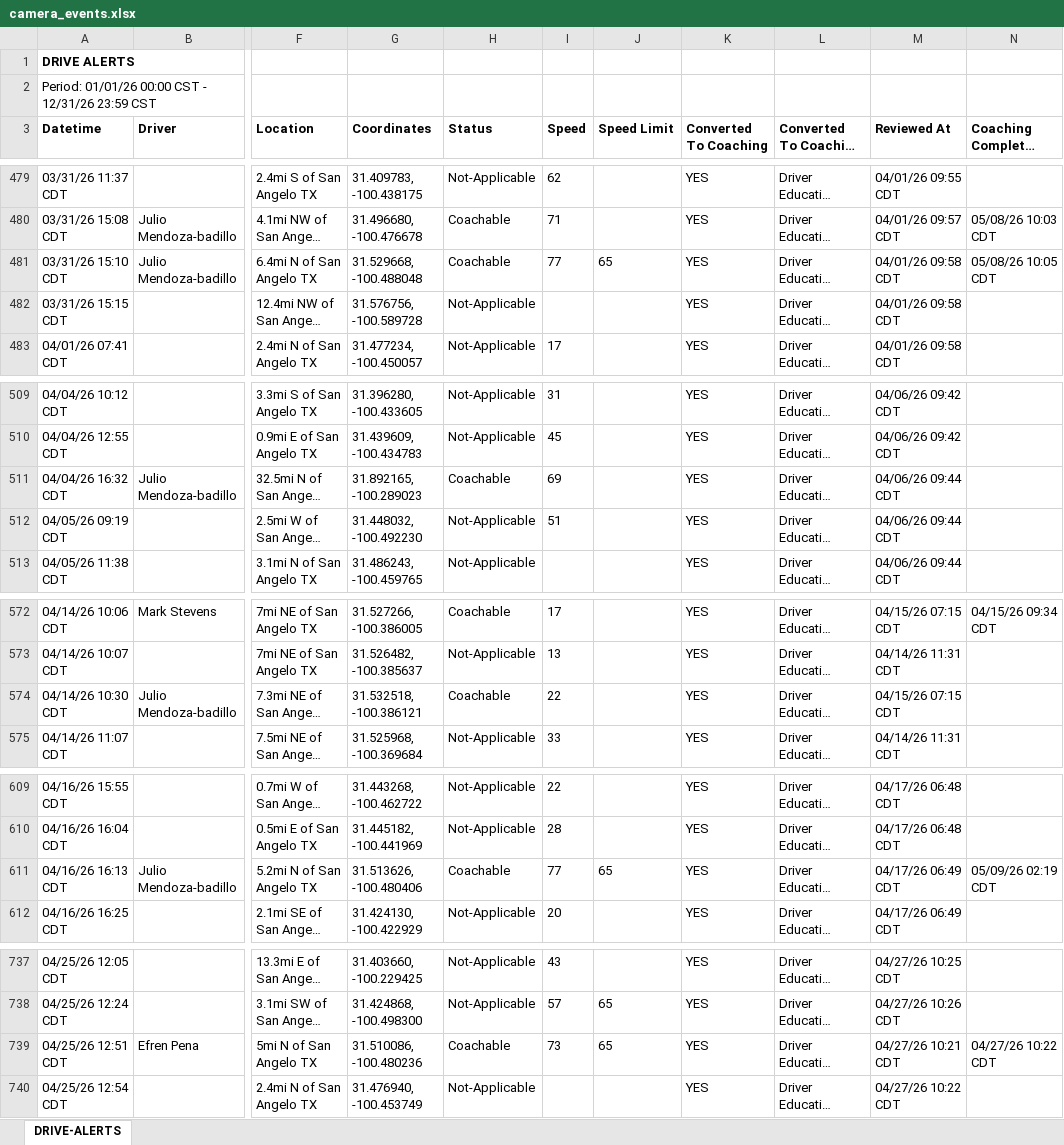
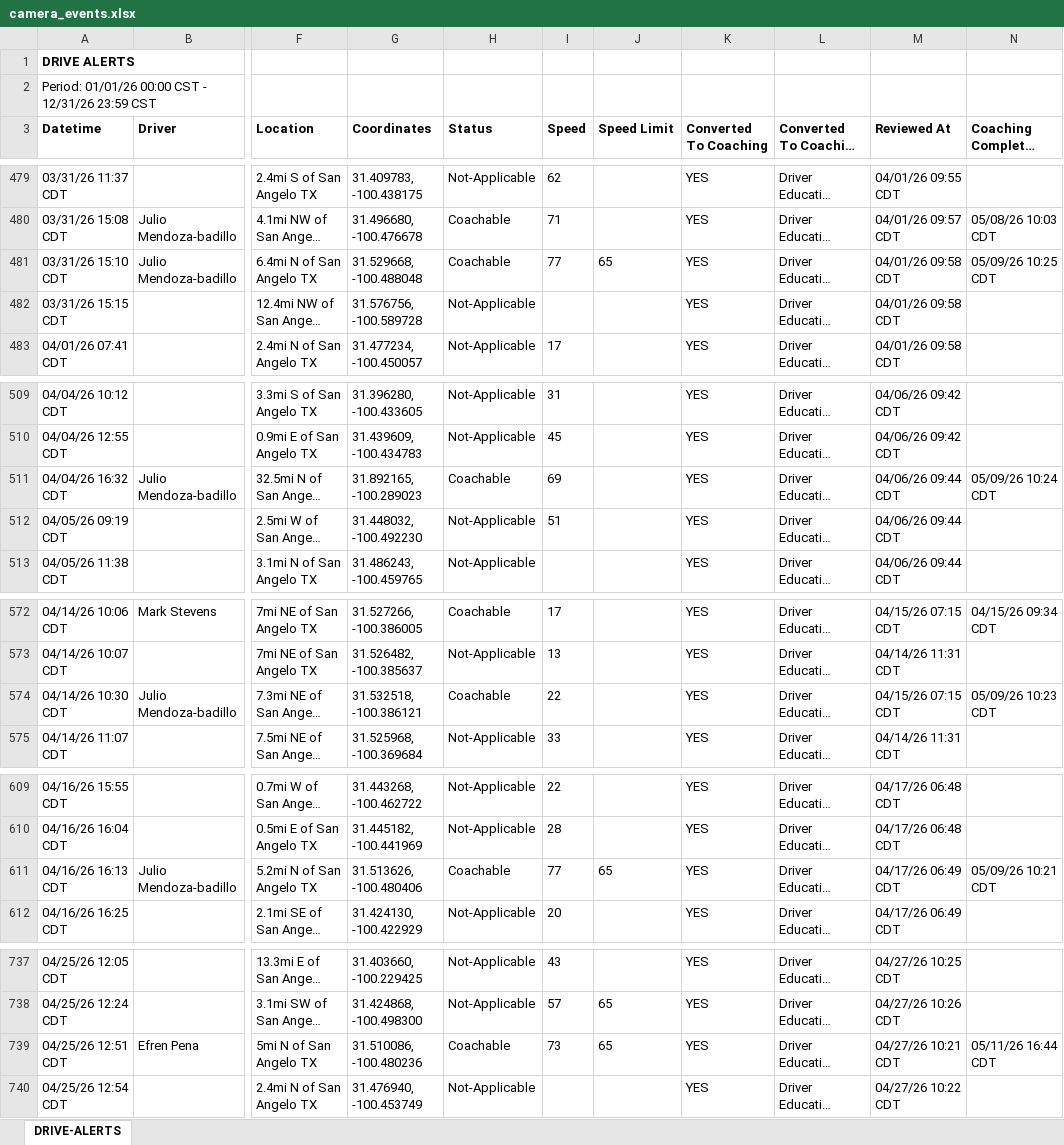
Before and after one commit to jmullins-DEN/Home-Motors, an Excel workbook: camera_events.xlsx, sheet DRIVE-ALERTS, drawn as a sheet; only a part is shown, gaps mark what is left out; long unchanged cells end in …; values as stored, in another font and other column widths than the file's, no borders; the diff covers the shown part only; the diff names each change by its address in the sheet, - before the commit and + after, or states it on an @@ line.

```diff
--- a/camera_events.xlsx (sheet DRIVE-ALERTS)
+++ b/camera_events.xlsx (sheet DRIVE-ALERTS)
-N481 (Coaching Completed At): 05/08/26 10:05 CDT
+N481 (Coaching Completed At): 05/09/26 10:25 CDT
-N511 (Coaching Completed At): (empty)
+N511 (Coaching Completed At): 05/09/26 10:24 CDT
-N574 (Coaching Completed At): (empty)
+N574 (Coaching Completed At): 05/09/26 10:23 CDT
-N611 (Coaching Completed At): 05/09/26 02:19 CDT
+N611 (Coaching Completed At): 05/09/26 10:21 CDT
-N739 (Coaching Completed At): 04/27/26 10:22 CDT
+N739 (Coaching Completed At): 05/11/26 16:44 CDT
```
Also changed, not shown: 116 added rows, 2 moved rows and 45 edited cells elsewhere in this sheet, training.xlsx.
